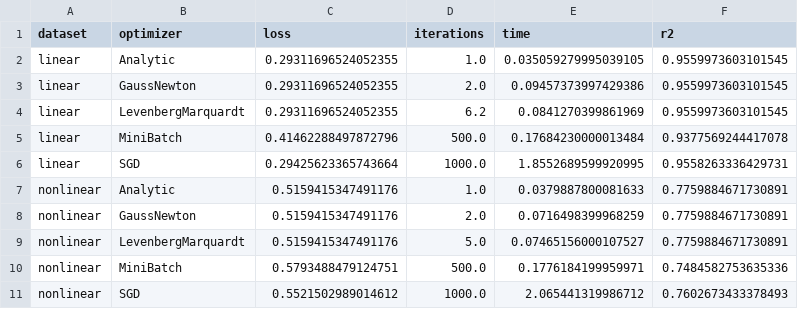
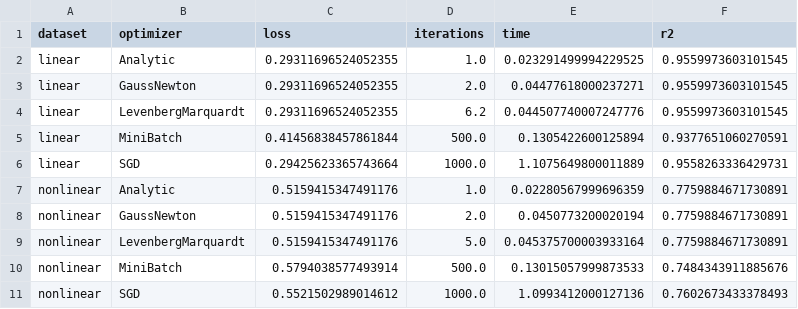
Before and after one commit to arsenkalinovskii/MOPT-5, a CSV file: task1/summary.csv, drawn as a sheet.

```diff
--- a/task1/summary.csv
+++ b/task1/summary.csv
@@ -1,11 +1,11 @@
 dataset,optimizer,loss,iterations,time,r2
-linear,Analytic,0.29311696524052355,1.0,0.035059279995039105,0.9559973603101545
-linear,GaussNewton,0.29311696524052355,2.0,0.09457373997429386,0.9559973603101545
-linear,LevenbergMarquardt,0.29311696524052355,6.2,0.0841270399861969,0.9559973603101545
-linear,MiniBatch,0.41462288497872796,500.0,0.17684230000013484,0.9377569244417078
-linear,SGD,0.29425623365743664,1000.0,1.8552689599920995,0.9558263336429731
-nonlinear,Analytic,0.5159415347491176,1.0,0.0379887800081633,0.7759884671730891
-nonlinear,GaussNewton,0.5159415347491176,2.0,0.0716498399968259,0.7759884671730891
-nonlinear,LevenbergMarquardt,0.5159415347491176,5.0,0.07465156000107527,0.7759884671730891
-nonlinear,MiniBatch,0.5793488479124751,500.0,0.1776184199959971,0.7484582753635336
-nonlinear,SGD,0.5521502989014612,1000.0,2.065441319986712,0.7602673433378493
+linear,Analytic,0.29311696524052355,1.0,0.023291499994229525,0.9559973603101545
+linear,GaussNewton,0.29311696524052355,2.0,0.04477618000237271,0.9559973603101545
+linear,LevenbergMarquardt,0.29311696524052355,6.2,0.044507740007247776,0.9559973603101545
+linear,MiniBatch,0.41456838457861844,500.0,0.1305422600125894,0.9377651060270591
+linear,SGD,0.29425623365743664,1000.0,1.1075649800011889,0.9558263336429731
+nonlinear,Analytic,0.5159415347491176,1.0,0.02280567999696359,0.7759884671730891
+nonlinear,GaussNewton,0.5159415347491176,2.0,0.0450773200020194,0.7759884671730891
+nonlinear,LevenbergMarquardt,0.5159415347491176,5.0,0.045375700003933164,0.7759884671730891
+nonlinear,MiniBatch,0.5794038577493914,500.0,0.13015057999873533,0.7484343911885676
+nonlinear,SGD,0.5521502989014612,1000.0,1.0993412000127136,0.7602673433378493
```
Also changed, not shown: task1/results.csv, 20 other files.
